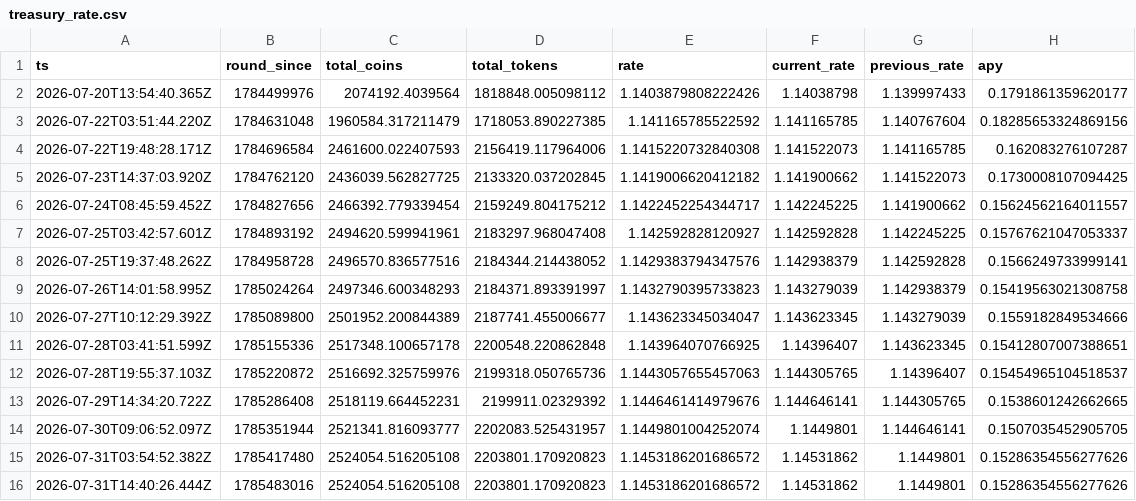
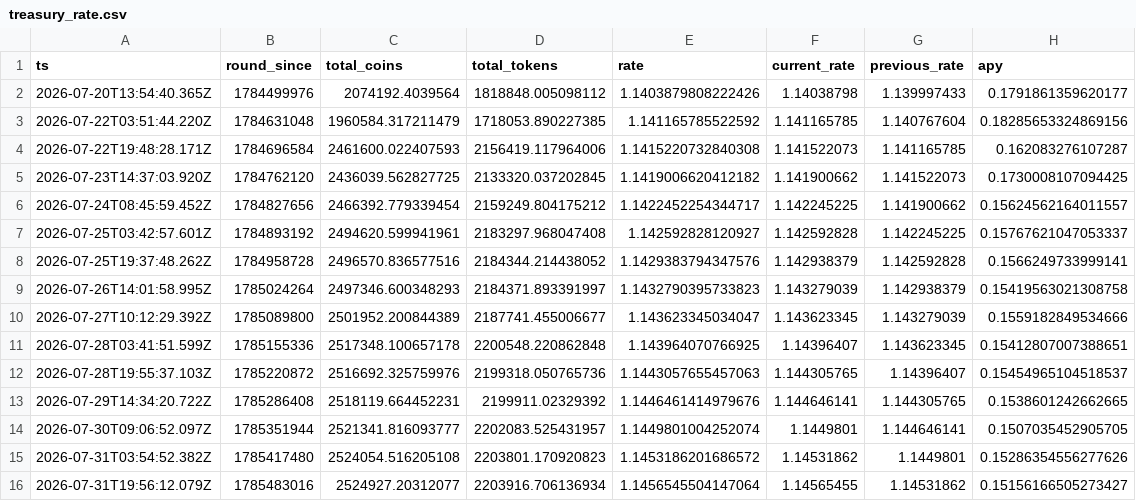
Before and after one commit to HipoFinance/dune, a CSV file: data/treasury_rate.csv, drawn as a sheet.

Commit message:
chore: update treasury rate dataset

```diff
--- a/data/treasury_rate.csv
+++ b/data/treasury_rate.csv
@@ -15,2 +15,2 @@ ts,round_since,total_coins,total_tokens,rate,current_rate,previous_rate,apy
 2026-07-31T03:54:52.382Z,1785417480,2524054.516205108,2203801.170920823,1.1453186201686572,1.14531862,1.1449801,0.15286354556277626
-2026-07-31T14:40:26.444Z,1785483016,2524054.516205108,2203801.170920823,1.1453186201686572,1.14531862,1.1449801,0.15286354556277626
+2026-07-31T19:56:12.079Z,1785483016,2524927.20312077,2203916.706136934,1.1456545504147064,1.14565455,1.14531862,0.15156166505273427
```
